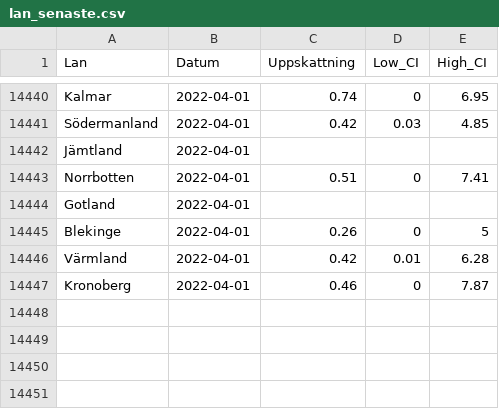
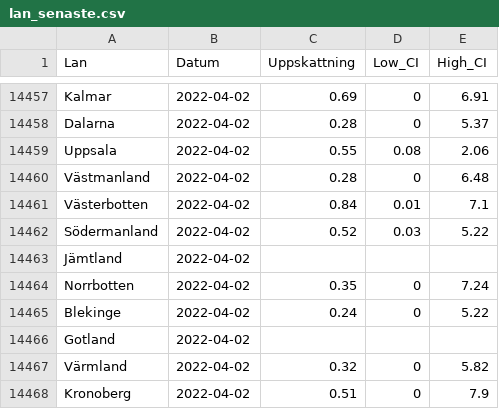
Before and after one commit to csss-resultat/openData, a CSV file: datasets/lan_senaste.csv, drawn as a sheet; only a part is shown, gaps mark what is left out; addresses are those after the commit; the diff covers the shown part only; the diff names each change by its address in the sheet, - before the commit and + after, or states it on an @@ line.

```diff
--- a/datasets/lan_senaste.csv
+++ b/datasets/lan_senaste.csv
-B14457 (Datum): 2022-04-01
+B14457 (Datum): 2022-04-02
-C14457 (Uppskattning): 0.74
+C14457 (Uppskattning): 0.69
-E14457 (High_CI): 6.95
+E14457 (High_CI): 6.91
+row 14458: Dalarna | 2022-04-02 | 0.28 | 0 | 5.37
+row 14459: Uppsala | 2022-04-02 | 0.55 | 0.08 | 2.06
+row 14460: Västmanland | 2022-04-02 | 0.28 | 0 | 6.48
+row 14461: Västerbotten | 2022-04-02 | 0.84 | 0.01 | 7.1
-B14462:B14464 (Datum): 2022-04-01
+B14462:B14464 (Datum): 2022-04-02
-C14462 (Uppskattning): 0.42
+C14462 (Uppskattning): 0.52
-E14462 (High_CI): 4.85
+E14462 (High_CI): 5.22
-C14464 (Uppskattning): 0.51
+C14464 (Uppskattning): 0.35
-E14464 (High_CI): 7.41
+E14464 (High_CI): 7.24
+row 14465: Blekinge | 2022-04-02 | 0.24 | 0 | 5.22
-B14466 (Datum): 2022-04-01
+B14466 (Datum): 2022-04-02
@@ row 14445 moved to row 14427: Blekinge @@
-B14467:B14468 (Datum): 2022-04-01
+B14467:B14468 (Datum): 2022-04-02
-C14467 (Uppskattning): 0.42
+C14467 (Uppskattning): 0.32
-D14467 (Low_CI): 0.01
+D14467 (Low_CI): 0
-E14467 (High_CI): 6.28
+E14467 (High_CI): 5.82
-C14468 (Uppskattning): 0.46
+C14468 (Uppskattning): 0.51
-E14468 (High_CI): 7.87
+E14468 (High_CI): 7.9
```
Also changed, not shown: 16 added rows and 8 moved rows elsewhere in this file, datasets/csss_symptom.csv, datasets/csss_tester.csv, 1 other file.
